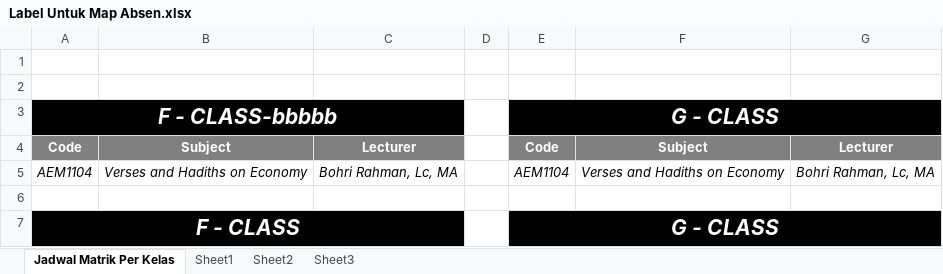
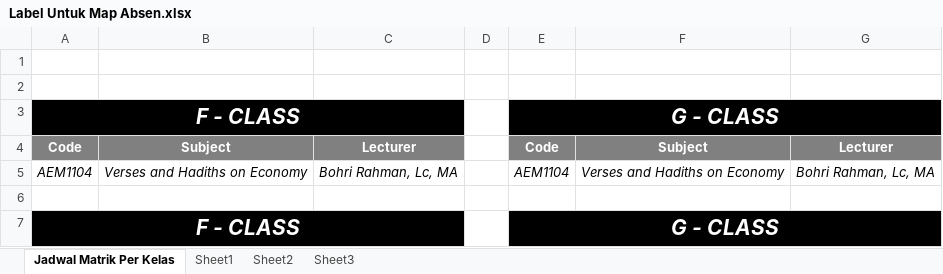
Before and after one commit to ilyasdoank/AKADEMIK, an Excel workbook: 04 - PERKULIAHAN/Label Untuk Map Absen.xlsx, sheet Jadwal Matrik Per Kelas, drawn as a sheet; only a part is shown; values as stored, in another font and other column widths than the file's, no borders; the diff names each change by its address in the sheet, - before the commit and + after, or states it on an @@ line.

Commit message:
update file label

```diff
--- a/04 - PERKULIAHAN/Label Untuk Map Absen.xlsx (sheet Jadwal Matrik Per Kelas)
+++ b/04 - PERKULIAHAN/Label Untuk Map Absen.xlsx (sheet Jadwal Matrik Per Kelas)
-A3: F - CLASS-bbbbb
+A3: F - CLASS
```
